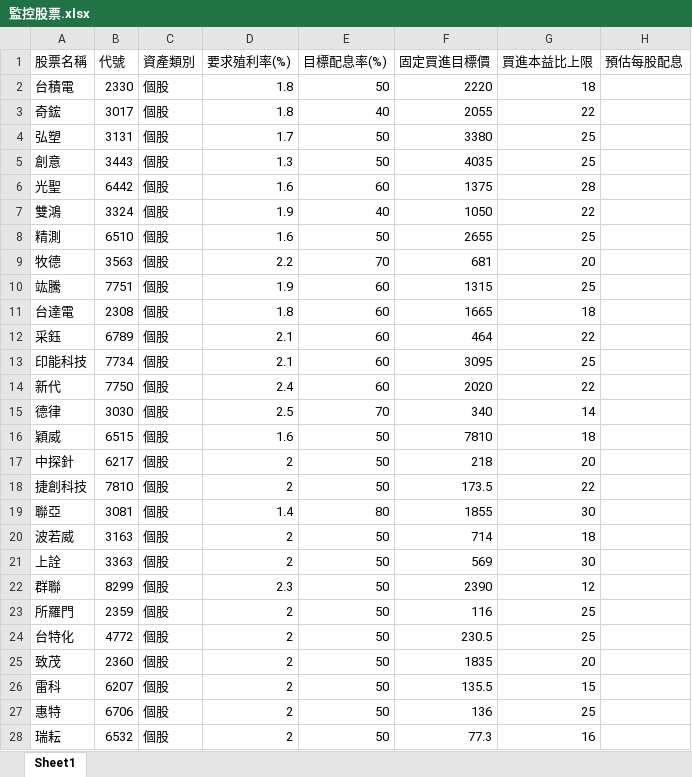
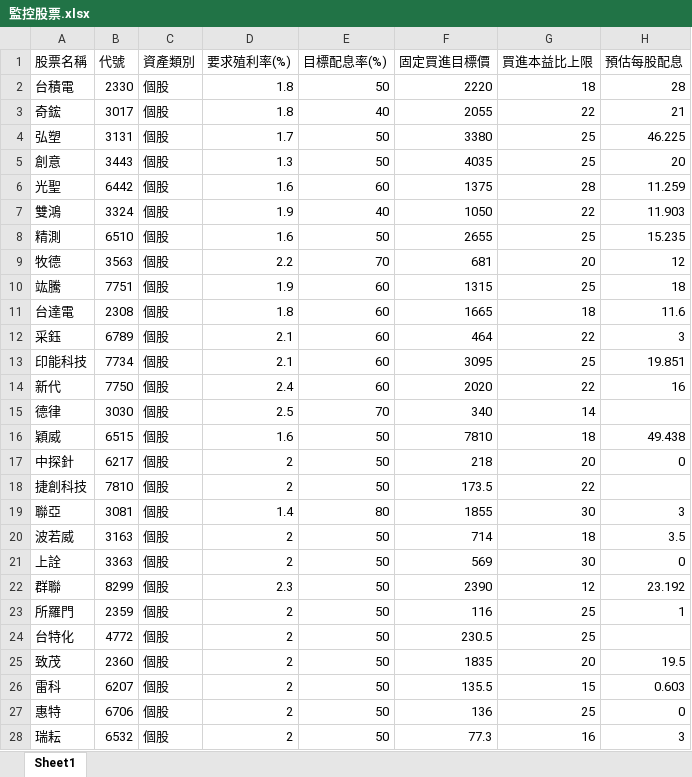
Before and after one commit to yihshan/stock-dashboard, an Excel workbook: data/監控股票.xlsx, sheet Sheet1, drawn as a sheet; only a part is shown; values as stored, in another font and other column widths than the file's, no borders; the diff covers the shown part only; the diff names each change by its address in the sheet, - before the commit and + after, or states it on an @@ line.

Commit message:
Add files via upload

```diff
--- a/data/監控股票.xlsx (sheet Sheet1)
+++ b/data/監控股票.xlsx (sheet Sheet1)
-H2 (預估每股配息): (empty)
+H2 (預估每股配息): 28
-H3 (預估每股配息): (empty)
+H3 (預估每股配息): 21
-H4 (預估每股配息): (empty)
+H4 (預估每股配息): 46.225
-H5 (預估每股配息): (empty)
+H5 (預估每股配息): 20
-H6 (預估每股配息): (empty)
+H6 (預估每股配息): 11.259
-H7 (預估每股配息): (empty)
+H7 (預估每股配息): 11.903
-H8 (預估每股配息): (empty)
+H8 (預估每股配息): 15.235
-H9 (預估每股配息): (empty)
+H9 (預估每股配息): 12
-H10 (預估每股配息): (empty)
+H10 (預估每股配息): 18
-H11 (預估每股配息): (empty)
+H11 (預估每股配息): 11.6
-H12 (預估每股配息): (empty)
+H12 (預估每股配息): 3
-H13 (預估每股配息): (empty)
+H13 (預估每股配息): 19.851
-H14 (預估每股配息): (empty)
+H14 (預估每股配息): 16
-H16 (預估每股配息): (empty)
+H16 (預估每股配息): 49.438
-H17 (預估每股配息): (empty)
+H17 (預估每股配息): 0
-H19 (預估每股配息): (empty)
+H19 (預估每股配息): 3
-H20 (預估每股配息): (empty)
+H20 (預估每股配息): 3.5
-H21 (預估每股配息): (empty)
+H21 (預估每股配息): 0
-H22 (預估每股配息): (empty)
+H22 (預估每股配息): 23.192
-H23 (預估每股配息): (empty)
+H23 (預估每股配息): 1
-H25 (預估每股配息): (empty)
+H25 (預估每股配息): 19.5
-H26 (預估每股配息): (empty)
+H26 (預估每股配息): 0.603
-H27 (預估每股配息): (empty)
+H27 (預估每股配息): 0
-H28 (預估每股配息): (empty)
+H28 (預估每股配息): 3
```
Also changed, not shown: 5 edited cells elsewhere in this sheet.
